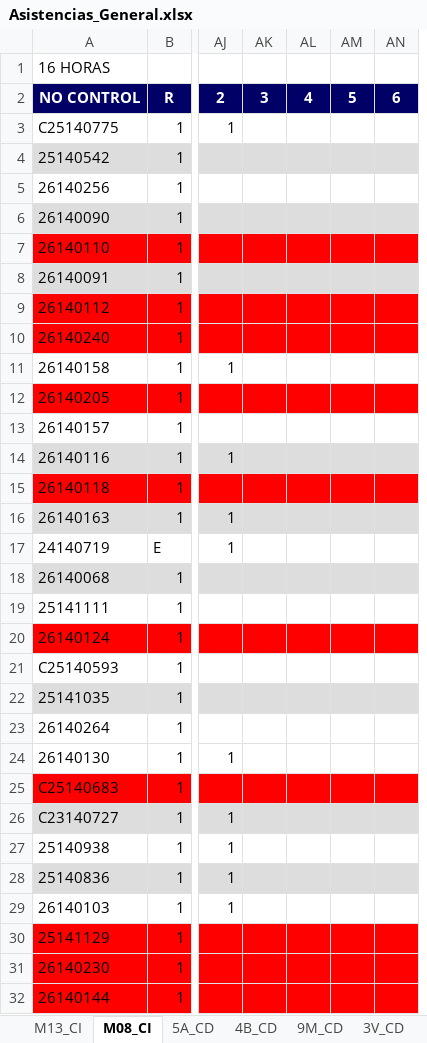
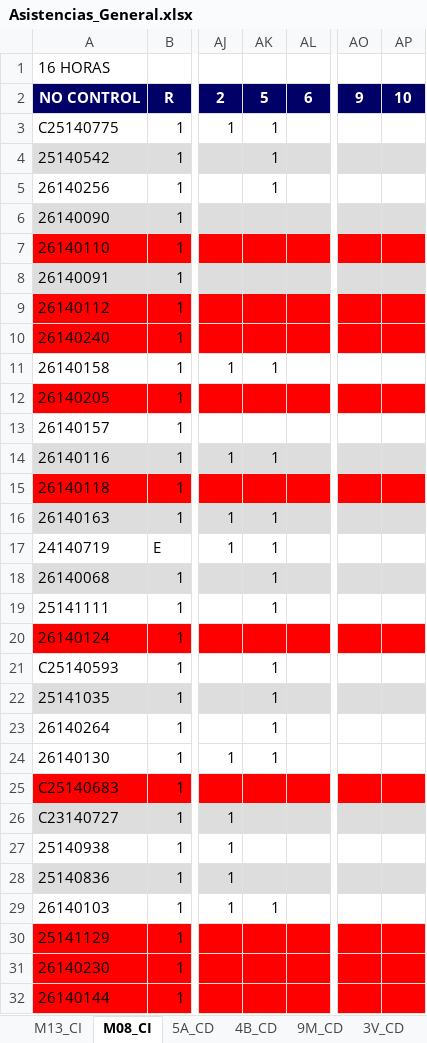
Before and after one commit to ProfTodoMundo/CalculoDiferencialTNM, an Excel workbook: Asistencias/Asistencias_General.xlsx, sheet M08_CI, drawn as a sheet; only a part is shown, gaps mark what is left out; values as stored, in another font and other column widths than the file's, no borders; removed rows and columns are numbered as before the commit, all else as after; the diff covers the shown part only; the diff names each change by its address in the sheet, - before the commit and + after, or states it on an @@ line.

```diff
--- a/Asistencias/Asistencias_General.xlsx (sheet M08_CI)
+++ b/Asistencias/Asistencias_General.xlsx (sheet M08_CI)
-column AL, row 2: 4
-column AM, row 2: 5
+column AO, row 2: 9
+column AP, row 2: 10
-AK2: 3
+AK2: 5
-AK3:AK5: (empty)
+AK3:AK5: 1
-AK11: (empty)
+AK11: 1
-AK14: (empty)
+AK14: 1
-AK16:AK19: (empty)
+AK16:AK19: 1
-AK21:AK24: (empty)
+AK21:AK24: 1
-AK29: (empty)
+AK29: 1
```
Also changed, not shown: 3 edited cells elsewhere in this sheet, Asistencias/Copia de Tareitas.xlsx, 1 other file.
